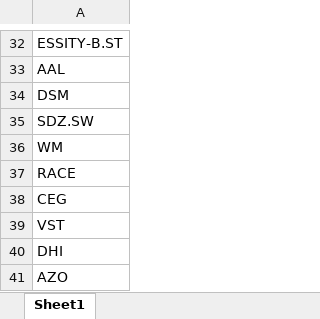
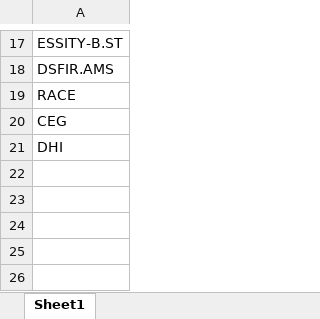
Before and after one commit to amr-sanad/Halal-Stocks, an Excel workbook: portfolio.xlsx, sheet Sheet1, drawn as a sheet; only a part is shown, gaps mark what is left out; values as stored, in another font and other column widths than the file's, no borders; removed rows and columns are numbered as before the commit, all else as after; the diff covers the shown part only; the diff names each change by its address in the sheet, - before the commit and + after, or states it on an @@ line.

```diff
--- a/portfolio.xlsx (sheet Sheet1)
+++ b/portfolio.xlsx (sheet Sheet1)
-A18: AAL
+A18: DSFIR.AMS
-row 34: DSM
-row 35: SDZ.SW
-row 36: WM
-row 39: VST
-row 41: AZO
```
Also changed, not shown: 15 removed rows and 3 edited cells elsewhere in this sheet.
